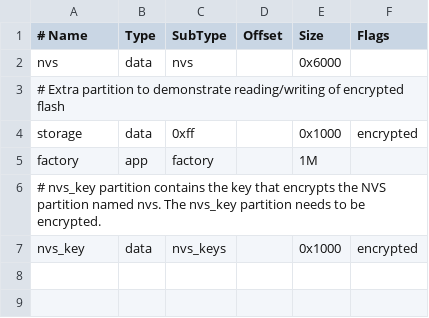
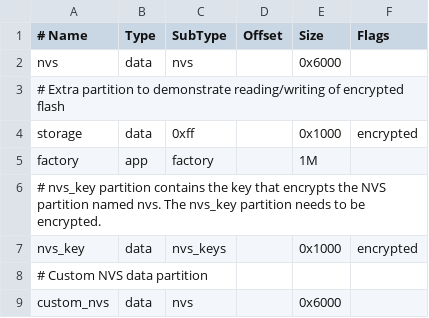
Before and after one commit to RogoSolutions/rogo-esp32-sdk, a CSV file: examples/security/flash_encryption/partitions_example.csv, drawn as a sheet.

Commit message:
examples/security: add support for initializing custom NVS partition with encryption

```diff
--- a/examples/security/flash_encryption/partitions_example.csv
+++ b/examples/security/flash_encryption/partitions_example.csv
@@ -7 +7,3 @@ factory,    app,  factory,  , 1M,
 nvs_key,    data, nvs_keys, , 0x1000, encrypted,
+# Custom NVS data partition
+custom_nvs, data, nvs,      ,  0x6000,
```
Also changed, not shown: 1 other file.
